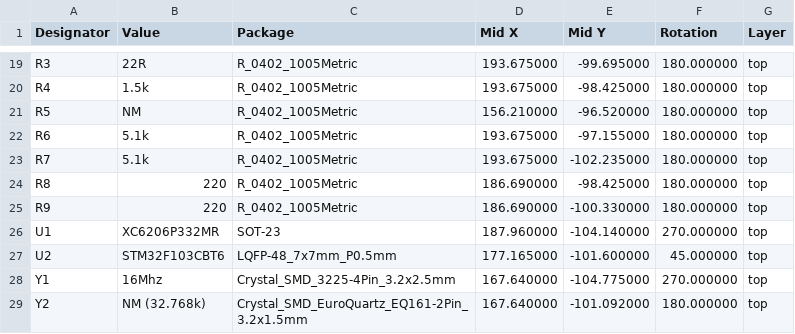
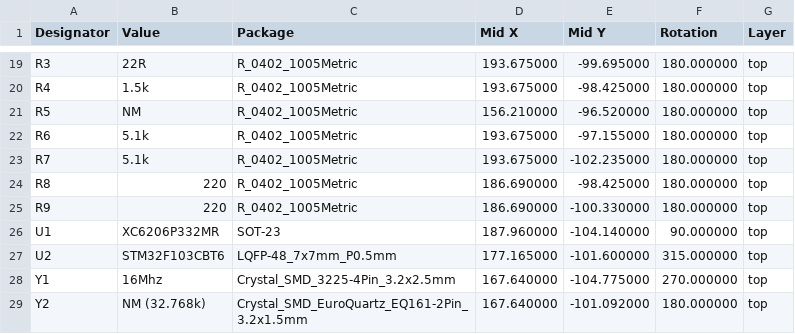
Before and after one commit to lbthomsen/greenpill, a CSV file: pcb/gp_c_pos.csv, drawn as a sheet; only a part is shown, gaps mark what is left out.

```diff
--- a/pcb/gp_c_pos.csv
+++ b/pcb/gp_c_pos.csv
@@ -25,4 +25,4 @@ Designator,Value,Package,Mid X,Mid Y,Rotation,Layer
 "R9","220","R_0402_1005Metric",186.690000,-100.330000,180.000000,top
-"U1","XC6206P332MR","SOT-23",187.960000,-104.140000,270.000000,top
-"U2","STM32F103CBT6","LQFP-48_7x7mm_P0.5mm",177.165000,-101.600000,45.000000,top
+"U1","XC6206P332MR","SOT-23",187.960000,-104.140000,90.000000,top
+"U2","STM32F103CBT6","LQFP-48_7x7mm_P0.5mm",177.165000,-101.600000,315.000000,top
 "Y1","16Mhz","Crystal_SMD_3225-4Pin_3.2x2.5mm",167.640000,-104.775000,270.000000,top
```
Also changed, not shown: pcb/gp.csv, 20 other files.
